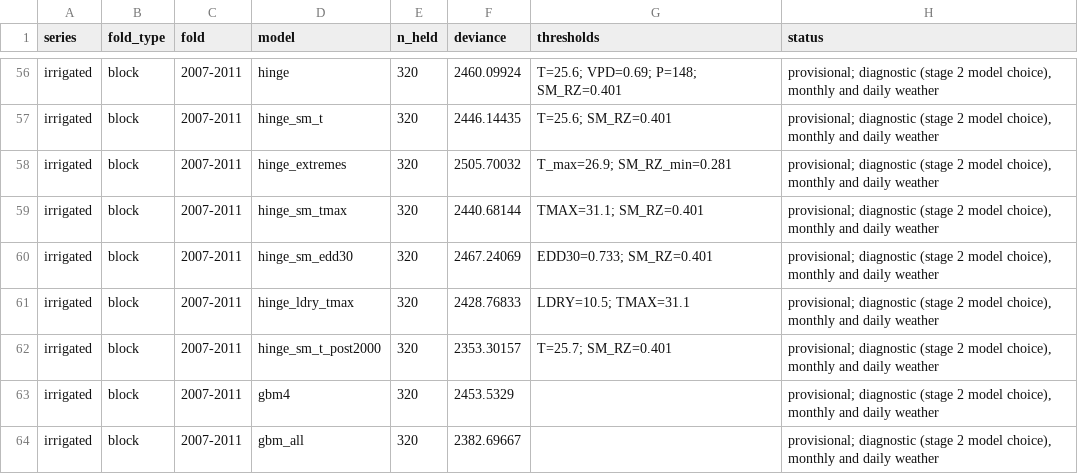
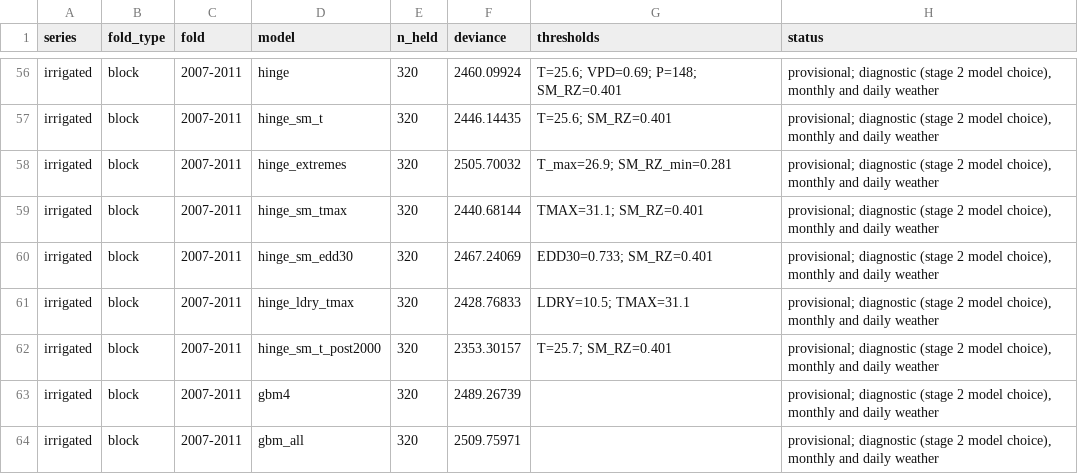
Before and after one commit to vantran1/en_shock, a CSV file: outputs/tables/stage2_cv_skill.csv, drawn as a sheet; only a part is shown, gaps mark what is left out; the diff covers the shown part only.

```diff
--- a/outputs/tables/stage2_cv_skill.csv
+++ b/outputs/tables/stage2_cv_skill.csv
@@ -62,3 +62,3 @@ irrigated,block,2007-2011,hinge_ldry_tmax,320,2428.76833,LDRY=10.5; TMAX=31.1,"p
 irrigated,block,2007-2011,hinge_sm_t_post2000,320,2353.30157,T=25.7; SM_RZ=0.401,"provisional; diagnostic (stage 2 model choice), monthly and daily weather"
-irrigated,block,2007-2011,gbm4,320,2453.5329,,"provisional; diagnostic (stage 2 model choice), monthly and daily weather"
-irrigated,block,2007-2011,gbm_all,320,2382.69667,,"provisional; diagnostic (stage 2 model choice), monthly and daily weather"
+irrigated,block,2007-2011,gbm4,320,2489.26739,,"provisional; diagnostic (stage 2 model choice), monthly and daily weather"
+irrigated,block,2007-2011,gbm_all,320,2509.75971,,"provisional; diagnostic (stage 2 model choice), monthly and daily weather"
```
Also changed, not shown: 130 edited cells elsewhere in this file, outputs/tables/stage2_nested_episodes.csv, outputs/tables/stage2_nested_folds.csv, 17 other files.
